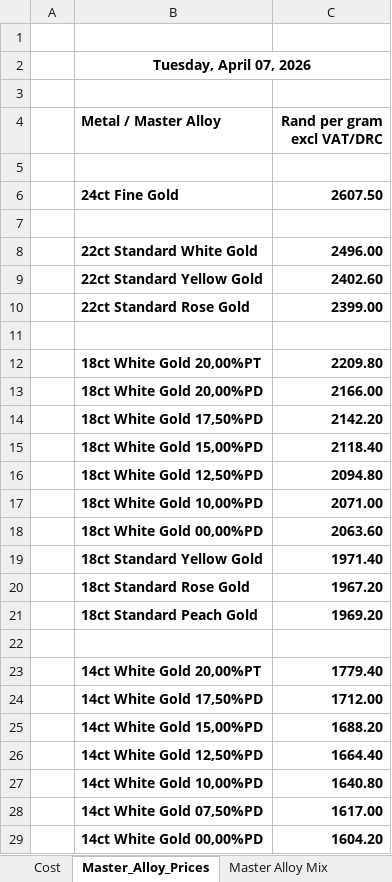
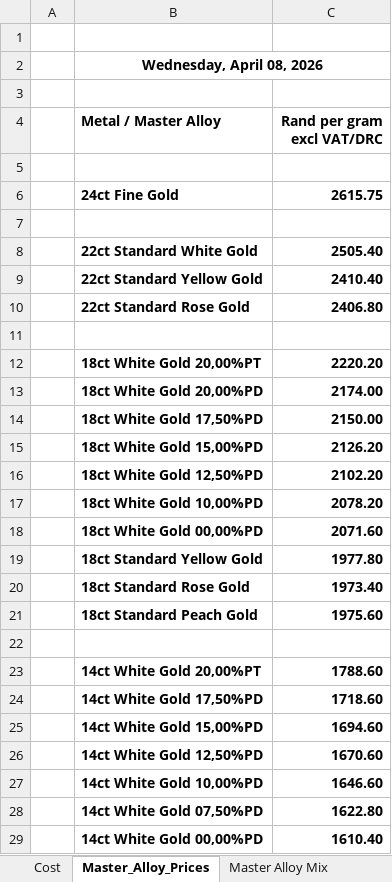
Before and after one commit to Frootloop94/Inferno-Prices, an Excel workbook: Inferno Gold Metals.xlsm, sheet Master_Alloy_Prices, drawn as a sheet; only a part is shown; values as stored, in another font and other column widths than the file's, no borders; charts and pictures not drawn; the diff covers the shown part only; the diff names each change by its address in the sheet, - before the commit and + after, or states it on an @@ line.

```diff
--- a/Inferno Gold Metals.xlsm (sheet Master_Alloy_Prices)
+++ b/Inferno Gold Metals.xlsm (sheet Master_Alloy_Prices)
-B2 (Metal / Master Alloy): Tuesday, April 07, 2026
+B2 (Metal / Master Alloy): Wednesday, April 08, 2026
-C6 (Rand per gram excl VAT/DRC): 2607.50
+C6 (Rand per gram excl VAT/DRC): 2615.75
-C8 (Rand per gram excl VAT/DRC): 2496.00
+C8 (Rand per gram excl VAT/DRC): 2505.40
-C9 (Rand per gram excl VAT/DRC): 2402.60
+C9 (Rand per gram excl VAT/DRC): 2410.40
-C10 (Rand per gram excl VAT/DRC): 2399.00
+C10 (Rand per gram excl VAT/DRC): 2406.80
-C12 (Rand per gram excl VAT/DRC): 2209.80
+C12 (Rand per gram excl VAT/DRC): 2220.20
-C13 (Rand per gram excl VAT/DRC): 2166.00
+C13 (Rand per gram excl VAT/DRC): 2174.00
-C14 (Rand per gram excl VAT/DRC): 2142.20
+C14 (Rand per gram excl VAT/DRC): 2150.00
-C15 (Rand per gram excl VAT/DRC): 2118.40
+C15 (Rand per gram excl VAT/DRC): 2126.20
-C16 (Rand per gram excl VAT/DRC): 2094.80
+C16 (Rand per gram excl VAT/DRC): 2102.20
-C17 (Rand per gram excl VAT/DRC): 2071.00
+C17 (Rand per gram excl VAT/DRC): 2078.20
-C18 (Rand per gram excl VAT/DRC): 2063.60
+C18 (Rand per gram excl VAT/DRC): 2071.60
-C19 (Rand per gram excl VAT/DRC): 1971.40
+C19 (Rand per gram excl VAT/DRC): 1977.80
-C20 (Rand per gram excl VAT/DRC): 1967.20
+C20 (Rand per gram excl VAT/DRC): 1973.40
-C21 (Rand per gram excl VAT/DRC): 1969.20
+C21 (Rand per gram excl VAT/DRC): 1975.60
-C23 (Rand per gram excl VAT/DRC): 1779.40
+C23 (Rand per gram excl VAT/DRC): 1788.60
-C24 (Rand per gram excl VAT/DRC): 1712.00
+C24 (Rand per gram excl VAT/DRC): 1718.60
-C25 (Rand per gram excl VAT/DRC): 1688.20
+C25 (Rand per gram excl VAT/DRC): 1694.60
-C26 (Rand per gram excl VAT/DRC): 1664.40
+C26 (Rand per gram excl VAT/DRC): 1670.60
-C27 (Rand per gram excl VAT/DRC): 1640.80
+C27 (Rand per gram excl VAT/DRC): 1646.60
-C28 (Rand per gram excl VAT/DRC): 1617.00
+C28 (Rand per gram excl VAT/DRC): 1622.80
-C29 (Rand per gram excl VAT/DRC): 1604.20
+C29 (Rand per gram excl VAT/DRC): 1610.40
```
Also changed, not shown: 23 edited cells elsewhere in this sheet, sheet Master Alloy Sheet, sheet Cost, Secondhand Gold Clients.xlsm, 2 other files.
